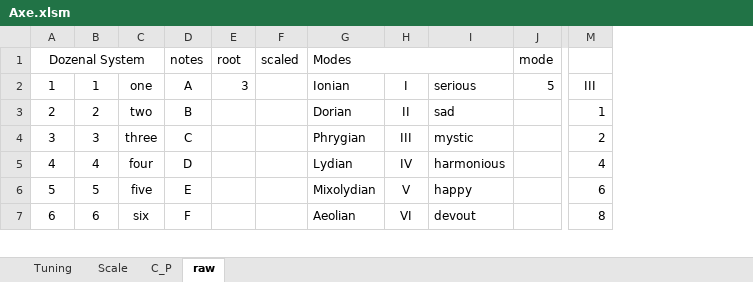
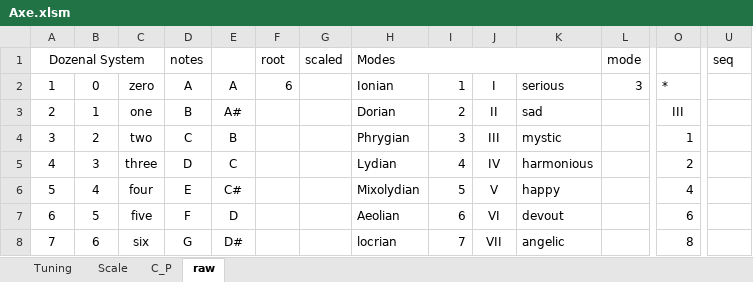
Before and after one commit to fingerskier/axe, an Excel workbook: Axe.xlsm, sheet raw, drawn as a sheet; only a part is shown, gaps mark what is left out; values as stored, in another font and other column widths than the file's, no borders; conditional formats not drawn; addresses are those after the commit; rows hold the shown columns only; the diff covers the shown part only; the diff names each change by its address in the sheet, - before the commit and + after, or states it on an @@ line.

Commit message:
Mode Sequence lookups

```diff
--- a/Axe.xlsm (sheet raw)
+++ b/Axe.xlsm (sheet raw)
+column E, rows 3-8: A# | B | C | C# | D | D#
+column I, rows 3-8: 2 | 3 | 4 | 5 | 6 | 7
+column U, row 1: seq
+row 2: 1 | 0 | zero | A | A | 6 |  | Ionian | 1 | I | serious | 3 | *
@@ column A renumbered from row 3 down @@
-D3: A
+D3: B
-F3: 3
+F3: (empty)
-H3: Ionian
+H3: Dorian
-J3: I
+J3: II
-K3: serious
+K3: sad
-L3: 5
+L3: (empty)
-D4: B
+D4: C
-H4: Dorian
+H4: Phrygian
-J4: II
+J4: III
-K4: sad
+K4: mystic
-D5: C
+D5: D
-H5: Phrygian
+H5: Lydian
-J5: III
+J5: IV
-K5: mystic
+K5: harmonious
-D6: D
+D6: E
-H6: Lydian
+H6: Mixolydian
-J6: IV
+J6: V
-K6: harmonious
+K6: happy
-D7: E
+D7: F
-H7: Mixolydian
+H7: Aeolian
-J7: V
+J7: VI
-K7: happy
+K7: devout
-D8: F
+D8: G
-H8: Aeolian
+H8: locrian
-J8: VI
+J8: VII
-K8: devout
+K8: angelic
```
Also changed, not shown: 12 edited cells elsewhere in this sheet, formulas that keep their value.
